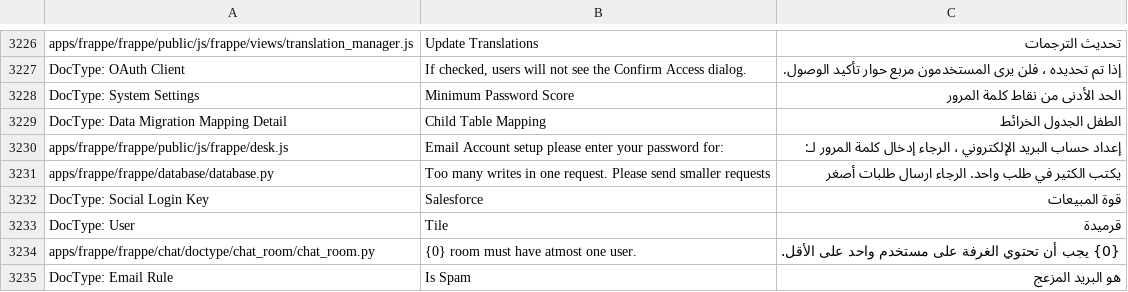
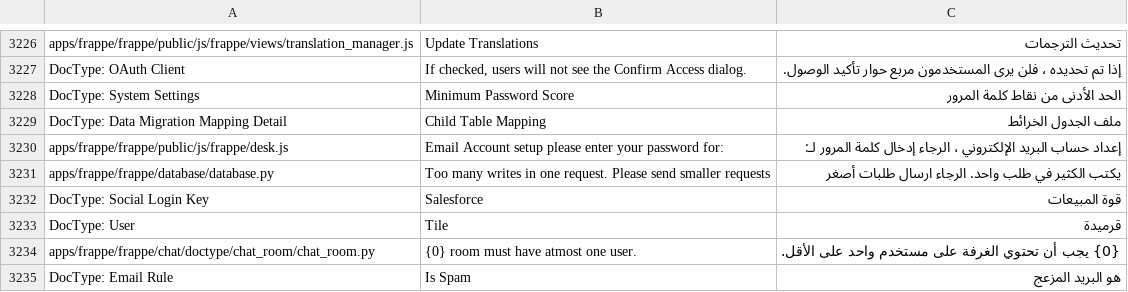
Before and after one commit to Aldawsari395/erpnext_arabic_trans, a CSV file: frappe/ar.csv, drawn as a sheet; only a part is shown, gaps mark what is left out; the diff covers the shown part only.

```diff
--- a/frappe/ar.csv
+++ b/frappe/ar.csv
@@ -3262,3 +3262,3 @@ DocType: OAuth Client,"If checked, users will not see the Confirm Access dialog.
 DocType: System Settings,Minimum Password Score,الحد الأدنى من نقاط كلمة المرور
-DocType: Data Migration Mapping Detail,Child Table Mapping,الطفل الجدول الخرائط
+DocType: Data Migration Mapping Detail,Child Table Mapping,ملف الجدول الخرائط
 apps/frappe/frappe/public/js/frappe/desk.js,Email Account setup please enter your password for: ,إعداد حساب البريد الإلكتروني ، الرجاء إدخال كلمة المرور لـ:
```
Also changed, not shown: 5 edited cells elsewhere in this file, erpnext/ar.csv.
